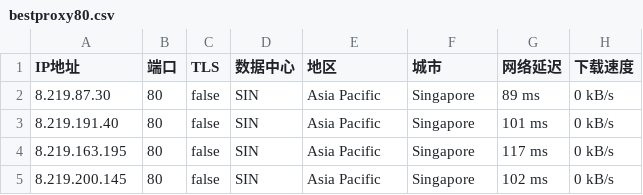
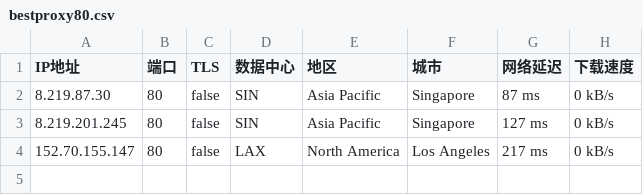
Before and after one commit to greycc2021/iptools, a CSV file: iptest/bestproxy80.csv, drawn as a sheet.

Commit message:
Update:2024-06-15-04:15:01

```diff
--- a/iptest/bestproxy80.csv
+++ b/iptest/bestproxy80.csv
@@ -1,5 +1,4 @@
 IP地址,端口,TLS,数据中心,地区,城市,网络延迟,下载速度
-8.219.87.30,80,false,SIN,Asia Pacific,Singapore,89 ms,0 kB/s
-8.219.191.40,80,false,SIN,Asia Pacific,Singapore,101 ms,0 kB/s
-8.219.163.195,80,false,SIN,Asia Pacific,Singapore,117 ms,0 kB/s
-8.219.200.145,80,false,SIN,Asia Pacific,Singapore,102 ms,0 kB/s
+8.219.87.30,80,false,SIN,Asia Pacific,Singapore,87 ms,0 kB/s
+8.219.201.245,80,false,SIN,Asia Pacific,Singapore,127 ms,0 kB/s
+152.70.155.147,80,false,LAX,North America,Los Angeles,217 ms,0 kB/s
```
